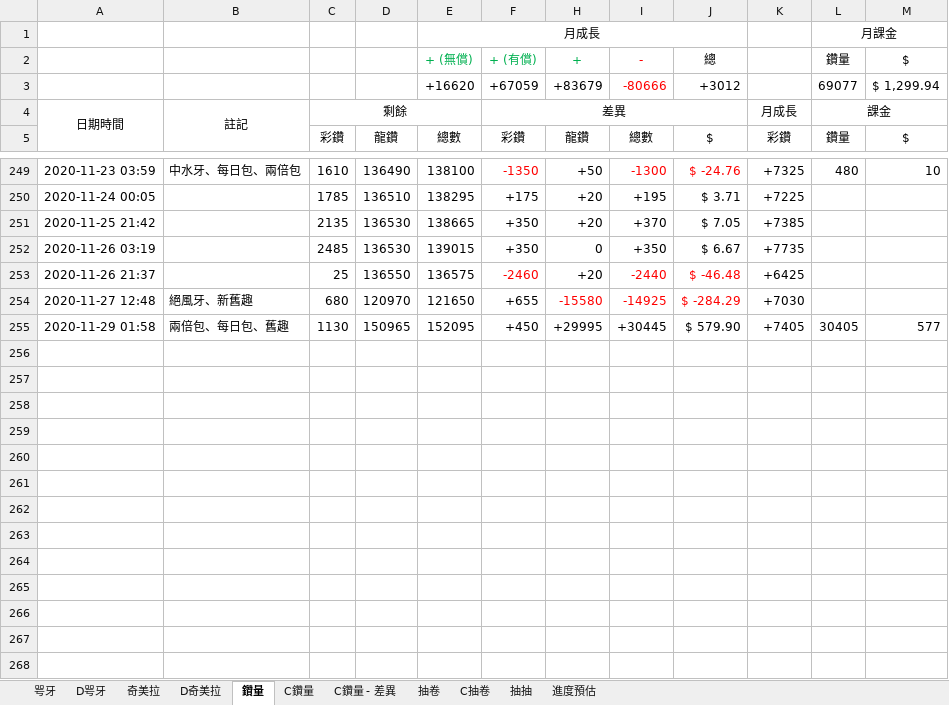
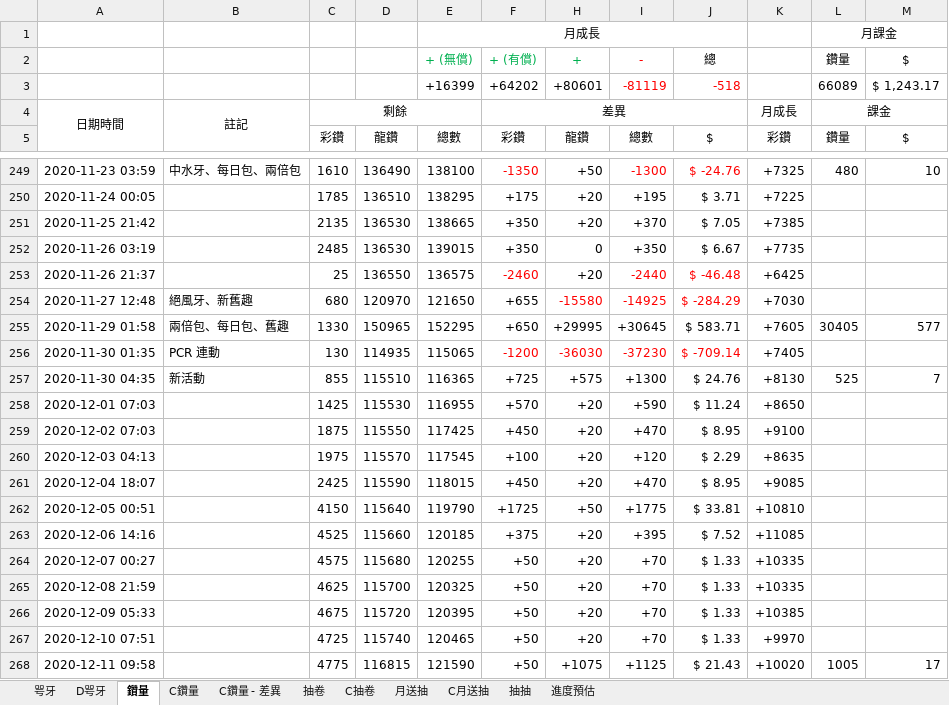
Before and after one commit to RaenonX-DL/dragalia-data-track, an Excel workbook: Dragalia Data.xlsx, sheet 鑽量, drawn as a sheet; only a part is shown, gaps mark what is left out; values as stored, in another font and other column widths than the file's, no borders; removed rows and columns are numbered as before the commit, all else as after; the diff names each change by its address in the sheet, - before the commit and + after, or states it on an @@ line.

```diff
--- a/Dragalia Data.xlsx (sheet 鑽量)
+++ b/Dragalia Data.xlsx (sheet 鑽量)
@@ sheet tab hidden: 奇美拉 @@
@@ sheet tab hidden: D奇美拉 @@
+sheet tab: 月送抽
+sheet tab: C月送抽
-row 3:  |  |  |  | +16620 | +67059 | +83679 | -80666 | +3012 |  | 69077 | $ 1,299.94
+row 3:  |  |  |  | +16399 | +64202 | +80601 | -81119 | -518 |  | 66089 | $ 1,243.17
-C255: 1130
+C255: 1330
-E255 (+ (無償)): 152095
+E255 (+ (無償)): 152295
-F255 (+ (有償)): +450
+F255 (+ (有償)): +650
-I255 (-): +30445
+I255 (-): +30645
-J255 (總): $ 579.90
+J255 (總): $ 583.71
-K255: +7405
+K255: +7605
+row 256: 2020-11-30 01:35 | PCR 連動 | 130 | 114935 | 115065 | -1200 | -36030 | -37230 | $ -709.14 | +7405
+row 257: 2020-11-30 04:35 | 新活動 | 855 | 115510 | 116365 | +725 | +575 | +1300 | $ 24.76 | +8130 | 525 | 7
+row 258: 2020-12-01 07:03 |  | 1425 | 115530 | 116955 | +570 | +20 | +590 | $ 11.24 | +8650
+row 259: 2020-12-02 07:03 |  | 1875 | 115550 | 117425 | +450 | +20 | +470 | $ 8.95 | +9100
+row 260: 2020-12-03 04:13 |  | 1975 | 115570 | 117545 | +100 | +20 | +120 | $ 2.29 | +8635
+row 261: 2020-12-04 18:07 |  | 2425 | 115590 | 118015 | +450 | +20 | +470 | $ 8.95 | +9085
+row 262: 2020-12-05 00:51 |  | 4150 | 115640 | 119790 | +1725 | +50 | +1775 | $ 33.81 | +10810
+row 263: 2020-12-06 14:16 |  | 4525 | 115660 | 120185 | +375 | +20 | +395 | $ 7.52 | +11085
+row 264: 2020-12-07 00:27 |  | 4575 | 115680 | 120255 | +50 | +20 | +70 | $ 1.33 | +10335
+row 265: 2020-12-08 21:59 |  | 4625 | 115700 | 120325 | +50 | +20 | +70 | $ 1.33 | +10335
+row 266: 2020-12-09 05:33 |  | 4675 | 115720 | 120395 | +50 | +20 | +70 | $ 1.33 | +10385
+row 267: 2020-12-10 07:51 |  | 4725 | 115740 | 120465 | +50 | +20 | +70 | $ 1.33 | +9970
+row 268: 2020-12-11 09:58 |  | 4775 | 116815 | 121590 | +50 | +1075 | +1125 | $ 21.43 | +10020 | 1005 | 17
```
Also changed, not shown: sheet 抽卷, sheet 咢牙, sheet 抽抽, sheet D咢牙, formulas that keep their value, hidden cells, charts or pictures, Brainstorm.xlsx.
